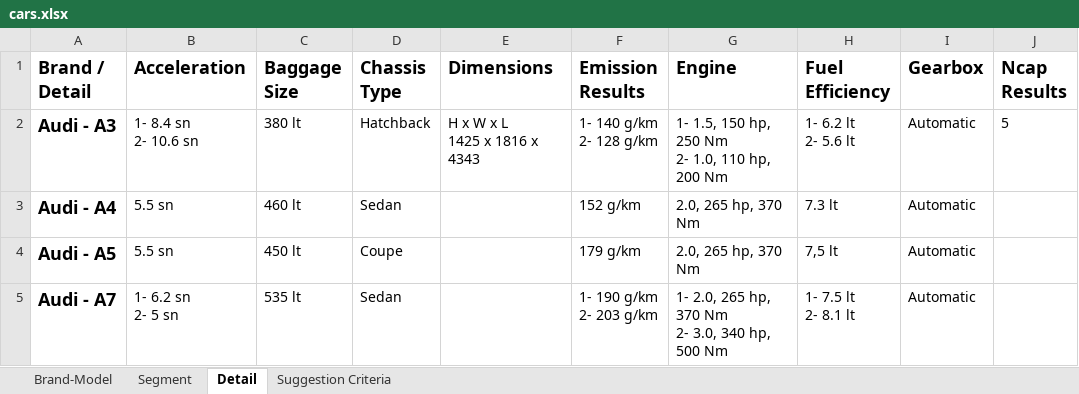
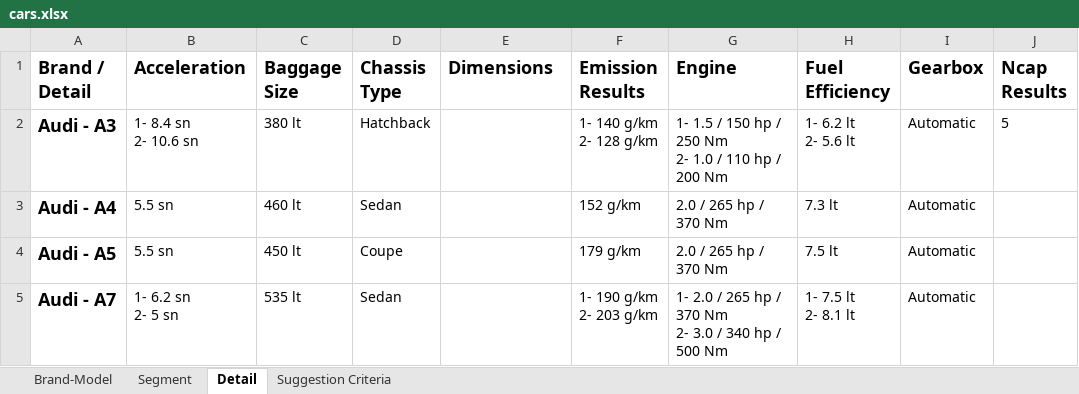
Before and after one commit to which-car/documentation, an Excel workbook: cars.xlsx, sheet Detail, drawn as a sheet; only a part is shown; values as stored, in another font and other column widths than the file's, no borders; table styles not drawn; ↵ is a line break in a cell; the diff covers the shown part only; the diff names each change by its address in the sheet, - before the commit and + after, or states it on an @@ line.

```diff
--- a/cars.xlsx (sheet Detail)
+++ b/cars.xlsx (sheet Detail)
-E2 (Dimensions): H x W x L ↵ 1425 x 1816 x 4343
+E2 (Dimensions): (empty)
-G2 (Engine): 1- 1.5, 150 hp, 250 Nm ↵ 2- 1.0, 110 hp, 200 Nm
+G2 (Engine): 1- 1.5 / 150 hp / 250 Nm ↵ 2- 1.0 / 110 hp / 200 Nm
-G3:G4 (Engine): 2.0, 265 hp, 370 Nm
+G3:G4 (Engine): 2.0 / 265 hp / 370 Nm
-H4 (Fuel Efficiency): 7,5 lt
+H4 (Fuel Efficiency): 7.5 lt
-G5 (Engine): 1- 2.0, 265 hp, 370 Nm ↵ 2- 3.0, 340 hp, 500 Nm
+G5 (Engine): 1- 2.0 / 265 hp / 370 Nm ↵ 2- 3.0 / 340 hp / 500 Nm
```
Also changed, not shown: 47 edited cells elsewhere in this sheet.
